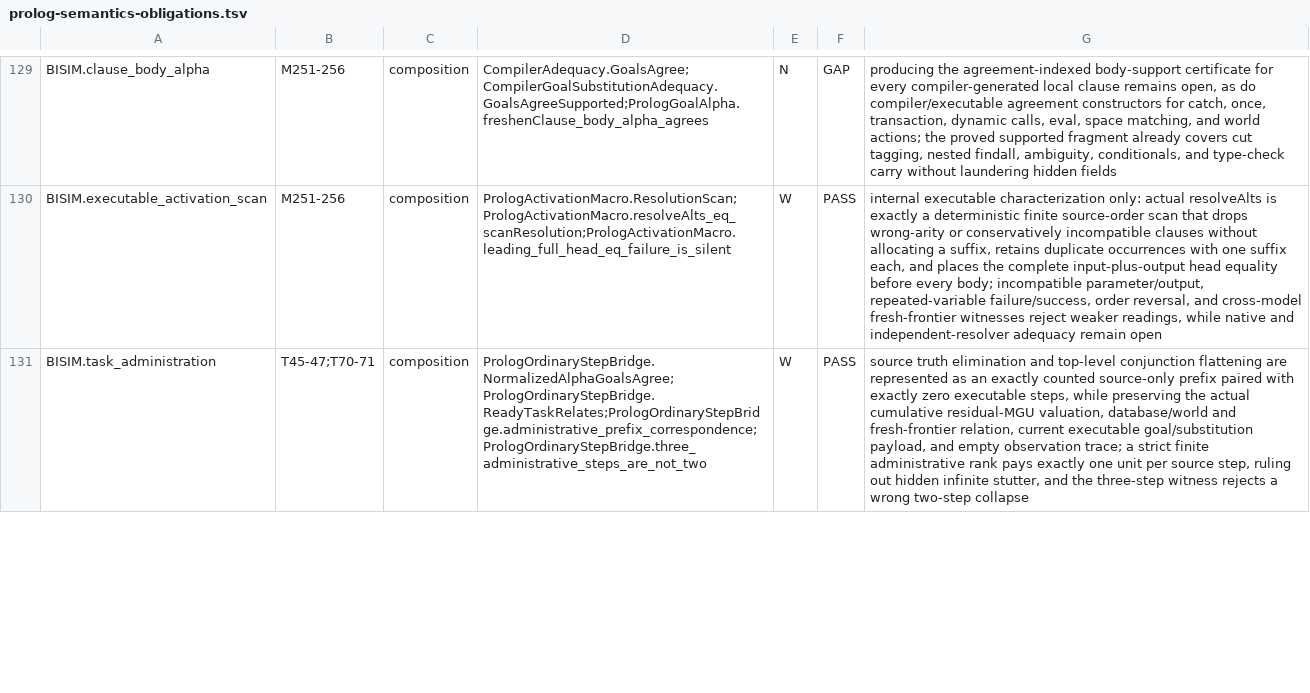
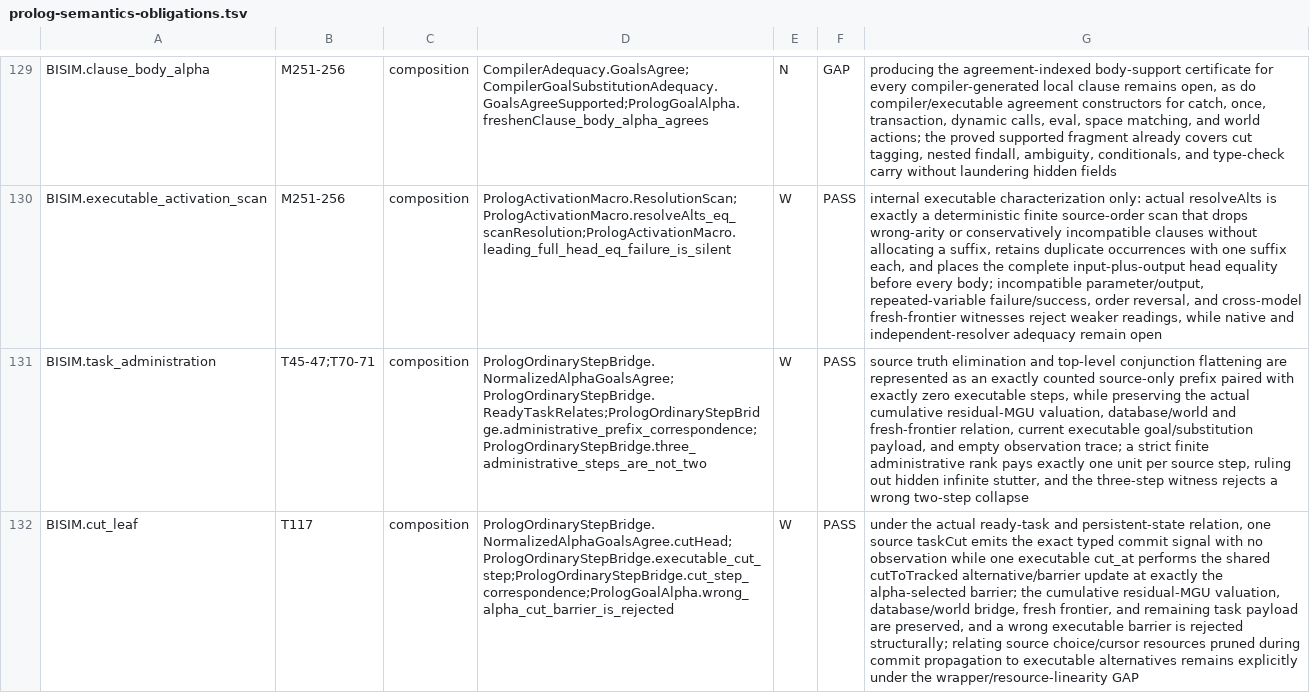
Before and after one commit to godelclaw/LeaTTa, a TSV file: diffbench/prolog-semantics-obligations.tsv, drawn as a sheet; only a part is shown, gaps mark what is left out; the diff covers the shown part only; the diff names each change by its address in the sheet, - before the commit and + after, or states it on an @@ line.

Commit message:
PLeaTTa: pair local cut task steps

```diff
--- a/diffbench/prolog-semantics-obligations.tsv
+++ b/diffbench/prolog-semantics-obligations.tsv
+row 132: BISIM.cut_leaf | T117 | composition | PrologOrdinaryStepBridge.NormalizedAlphaGoalsAgree.cutHead;PrologOrdinaryStepBridge.executable_cut_step;PrologOrdinaryStepBridge.cut_step_correspondence;PrologGoalAlpha.wrong_alpha_cut_barrier_is_rejected | W | PASS | under the actual ready-task and persistent-state relation, one source taskCut emits the exact typed commit signal with no observation while one executable cut_at performs the shared cutToTracked alternative/barrier update at exactly the alpha-selected barrier; the cumulative residual-MGU valuation, database/world bridge, fresh frontier, and remaining task payload are preserved, and a wrong executable barrier is rejected structurally; relating source choice/cursor resources pruned during commit propagation to executable alternatives remains explicitly under the wrapper/resource-linearity GAP
```
Also changed, not shown: 2 edited cells elsewhere in this file, 2 other files.
